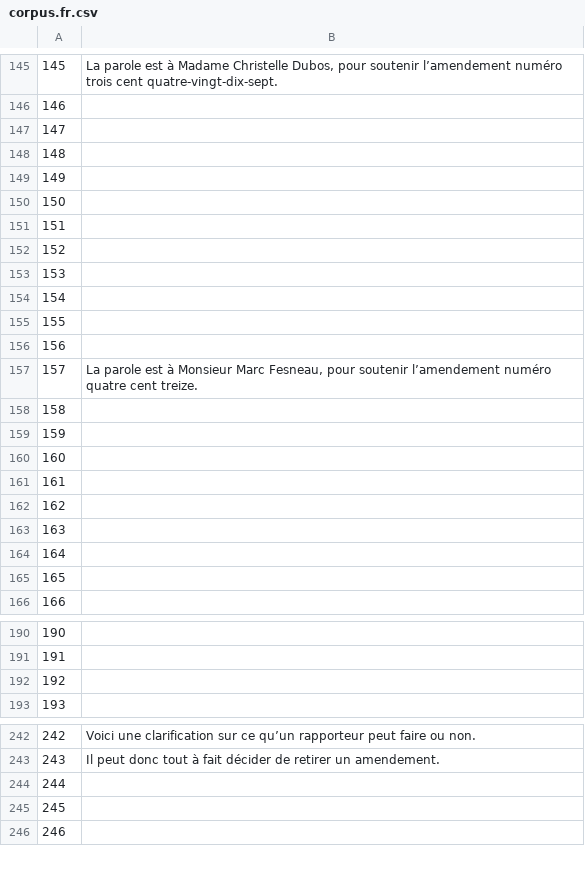
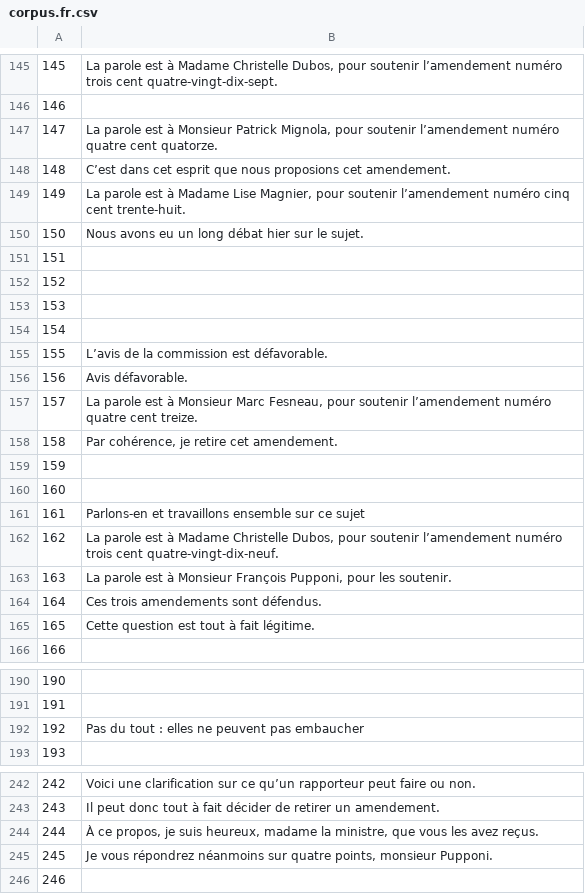
Before and after one commit to common-voice/cv-global-sprint-sentences, a CSV file: corpus.fr.csv, drawn as a sheet; only a part is shown, gaps mark what is left out.

Commit message:
New translations corpus.csv (French)

```diff
--- a/corpus.fr.csv
+++ b/corpus.fr.csv
@@ -146,6 +146,6 @@
 "146",""
-"147",""
-"148",""
-"149",""
-"150",""
+"147","La parole est à Monsieur Patrick Mignola, pour soutenir l’amendement numéro quatre cent quatorze."
+"148","C’est dans cet esprit que nous proposions cet amendement."
+"149","La parole est à Madame Lise Magnier, pour soutenir l’amendement numéro cinq cent trente-huit."
+"150","Nous avons eu un long débat hier sur le sujet."
 "151",""
@@ -154,13 +154,13 @@
 "154",""
-"155",""
-"156",""
+"155","L’avis de la commission est défavorable."
+"156","Avis défavorable."
 "157","La parole est à Monsieur Marc Fesneau, pour soutenir l’amendement numéro quatre cent treize."
-"158",""
+"158","Par cohérence, je retire cet amendement."
 "159",""
 "160",""
-"161",""
-"162",""
-"163",""
-"164",""
-"165",""
+"161","Parlons-en et travaillons ensemble sur ce sujet"
+"162","La parole est à Madame Christelle Dubos, pour soutenir l’amendement numéro trois cent quatre-vingt-dix-neuf."
+"163","La parole est à Monsieur François Pupponi, pour les soutenir."
+"164","Ces trois amendements sont défendus."
+"165","Cette question est tout à fait légitime."
 "166",""
@@ -191,3 +191,3 @@
 "191",""
-"192",""
+"192","Pas du tout : elles ne peuvent pas embaucher"
 "193",""
@@ -243,4 +243,4 @@
 "243","Il peut donc tout à fait décider de retirer un amendement."
-"244",""
-"245",""
+"244","À ce propos, je suis heureux, madame la ministre, que vous les avez reçus."
+"245","Je vous répondrez néanmoins sur quatre points, monsieur Pupponi."
 "246",""
```
